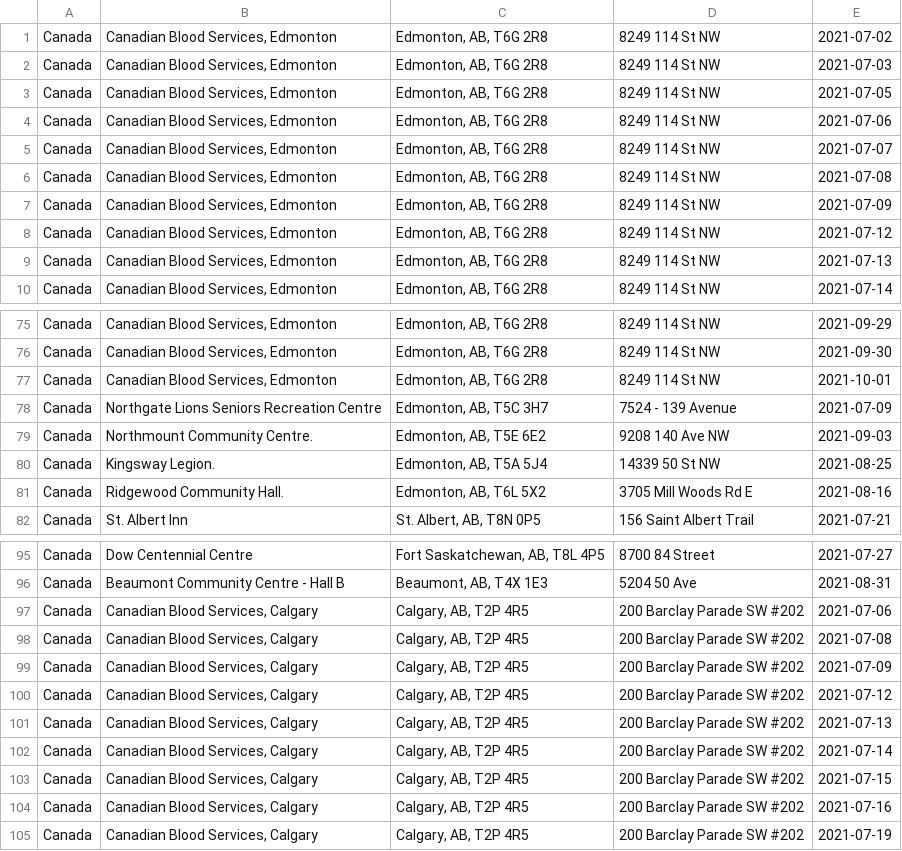
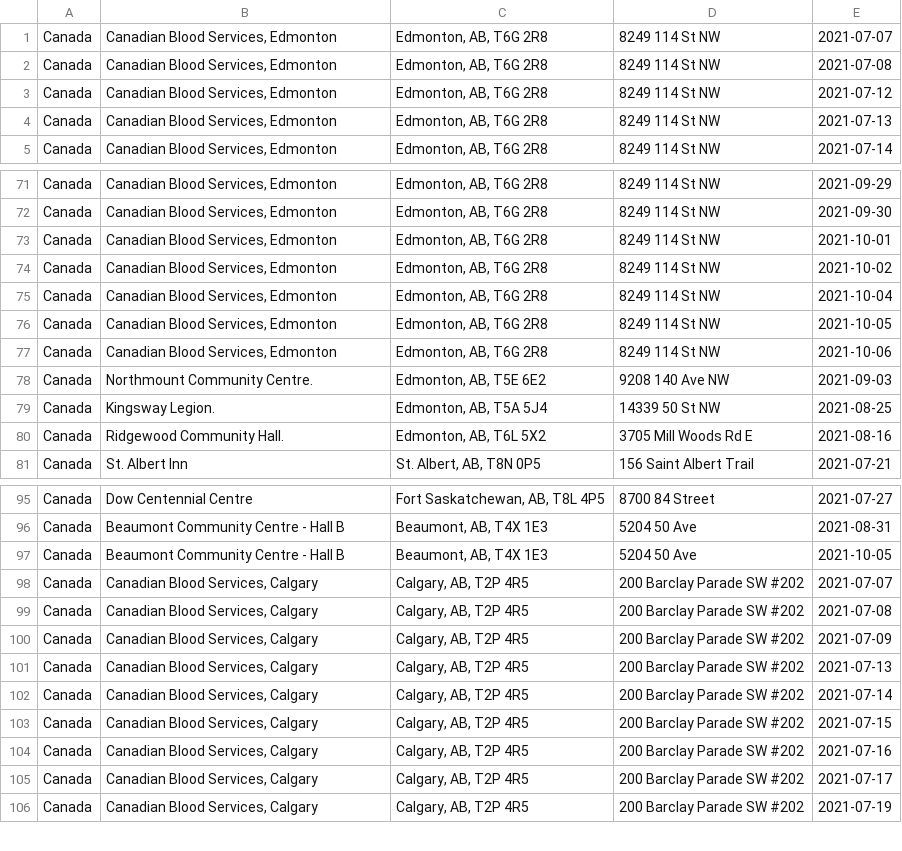
Before and after one commit to Sickle-Cell-Foundation-Of-Alberta/pintsize_data_scraper, a CSV file: data/cbs_data.csv (was cbs_data.csv), drawn as a sheet; only a part is shown, gaps mark what is left out; the diff covers the shown part only.

```diff
--- a/cbs_data.csv
+++ b/data/cbs_data.csv
@@ -1,8 +1,3 @@
-Canada,"Canadian Blood Services, Edmonton","Edmonton, AB, T6G 2R8",8249 114 St NW,2021-07-02
-Canada,"Canadian Blood Services, Edmonton","Edmonton, AB, T6G 2R8",8249 114 St NW,2021-07-03
-Canada,"Canadian Blood Services, Edmonton","Edmonton, AB, T6G 2R8",8249 114 St NW,2021-07-05
-Canada,"Canadian Blood Services, Edmonton","Edmonton, AB, T6G 2R8",8249 114 St NW,2021-07-06
 Canada,"Canadian Blood Services, Edmonton","Edmonton, AB, T6G 2R8",8249 114 St NW,2021-07-07
 Canada,"Canadian Blood Services, Edmonton","Edmonton, AB, T6G 2R8",8249 114 St NW,2021-07-08
-Canada,"Canadian Blood Services, Edmonton","Edmonton, AB, T6G 2R8",8249 114 St NW,2021-07-09
 Canada,"Canadian Blood Services, Edmonton","Edmonton, AB, T6G 2R8",8249 114 St NW,2021-07-12
@@ -77,3 +73,6 @@ Canada,"Canadian Blood Services, Edmonton","Edmonton, AB, T6G 2R8",8249 114 St N
 Canada,"Canadian Blood Services, Edmonton","Edmonton, AB, T6G 2R8",8249 114 St NW,2021-10-01
-Canada,Northgate Lions Seniors Recreation Centre,"Edmonton, AB, T5C 3H7",7524 - 139 Avenue,2021-07-09
+Canada,"Canadian Blood Services, Edmonton","Edmonton, AB, T6G 2R8",8249 114 St NW,2021-10-02
+Canada,"Canadian Blood Services, Edmonton","Edmonton, AB, T6G 2R8",8249 114 St NW,2021-10-04
+Canada,"Canadian Blood Services, Edmonton","Edmonton, AB, T6G 2R8",8249 114 St NW,2021-10-05
+Canada,"Canadian Blood Services, Edmonton","Edmonton, AB, T6G 2R8",8249 114 St NW,2021-10-06
 Canada,Northmount Community Centre.,"Edmonton, AB, T5E 6E2",9208 140 Ave NW,2021-09-03
@@ -96,6 +96,6 @@ Canada,Dow Centennial Centre,"Fort Saskatchewan, AB, T8L 4P5",8700  84 Street,20
 Canada,Beaumont Community Centre - Hall B,"Beaumont, AB, T4X 1E3",5204 50 Ave,2021-08-31
-Canada,"Canadian Blood Services, Calgary","Calgary, AB, T2P 4R5",200 Barclay Parade SW #202,2021-07-06
+Canada,Beaumont Community Centre - Hall B,"Beaumont, AB, T4X 1E3",5204 50 Ave,2021-10-05
+Canada,"Canadian Blood Services, Calgary","Calgary, AB, T2P 4R5",200 Barclay Parade SW #202,2021-07-07
 Canada,"Canadian Blood Services, Calgary","Calgary, AB, T2P 4R5",200 Barclay Parade SW #202,2021-07-08
 Canada,"Canadian Blood Services, Calgary","Calgary, AB, T2P 4R5",200 Barclay Parade SW #202,2021-07-09
-Canada,"Canadian Blood Services, Calgary","Calgary, AB, T2P 4R5",200 Barclay Parade SW #202,2021-07-12
 Canada,"Canadian Blood Services, Calgary","Calgary, AB, T2P 4R5",200 Barclay Parade SW #202,2021-07-13
@@ -104,2 +104,3 @@ Canada,"Canadian Blood Services, Calgary","Calgary, AB, T2P 4R5",200 Barclay Par
 Canada,"Canadian Blood Services, Calgary","Calgary, AB, T2P 4R5",200 Barclay Parade SW #202,2021-07-16
+Canada,"Canadian Blood Services, Calgary","Calgary, AB, T2P 4R5",200 Barclay Parade SW #202,2021-07-17
 Canada,"Canadian Blood Services, Calgary","Calgary, AB, T2P 4R5",200 Barclay Parade SW #202,2021-07-19
```
Also changed, not shown: 10 added rows, 10 removed rows and 13 edited cells elsewhere in this file, 10 other files.
